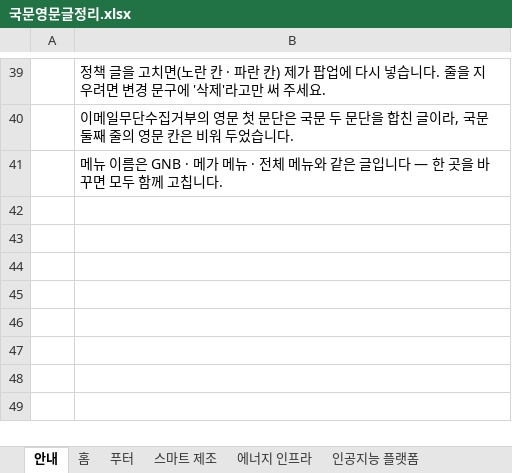
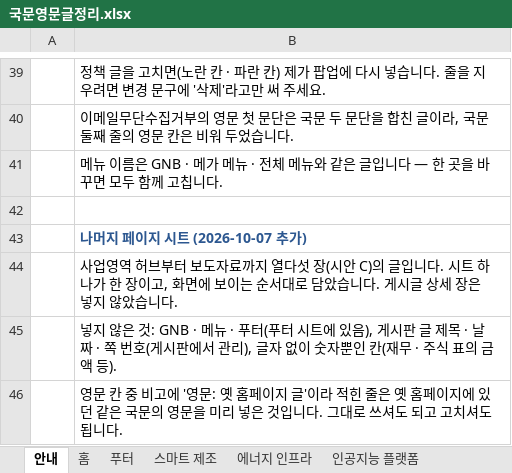
Before and after one commit to 01hye0ne/apro-website, an Excel workbook: content-export/국문영문글정리.xlsx, sheet 안내, drawn as a sheet; only a part is shown, gaps mark what is left out; values as stored, in another font and other column widths than the file's, no borders; the diff names each change by its address in the sheet, - before the commit and + after, or states it on an @@ line.

```diff
--- a/content-export/국문영문글정리.xlsx (sheet 안내)
+++ b/content-export/국문영문글정리.xlsx (sheet 안내)
+row 42: (empty)
+row 43:  | 나머지 페이지 시트 (2026-10-07 추가)
+row 44:  | 사업영역 허브부터 보도자료까지 열다섯 장(시안 C)의 글입니다. 시트 하나가 한 장이고, 화면에 보이는 순서대로 담았습니다. 게시글 상세 장은 넣지 않았습니다.
+row 45:  | 넣지 않은 것: GNB · 메뉴 · 푸터(푸터 시트에 있음), 게시판 글 제목 · 날짜 · 쪽 번호(게시판에서 관리), 글자 없이 숫자뿐인 칸(재무 · 주식 표의 금액 등).
+row 46:  | 영문 칸 중 비고에 '영문: 옛 홈페이지 글'이라 적힌 줄은 옛 홈페이지에 있던 같은 국문의 영문을 미리 넣은 것입니다. 그대로 쓰셔도 되고 고치셔도 됩니다.
```
Also changed, not shown: other sheet tabs, 1 other file.
